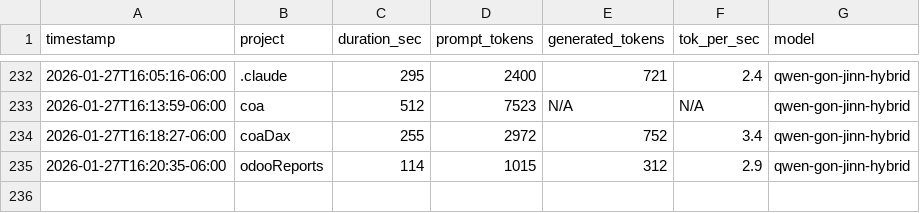
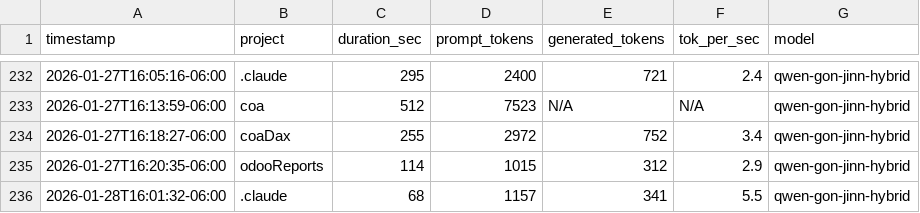
Before and after one commit to jaded423/claudeGlobal, a CSV file: logs/ollamaLog-metrics.csv, drawn as a sheet; only a part is shown, gaps mark what is left out; the diff names each change by its address in the sheet, - before the commit and + after, or states it on an @@ line.

```diff
--- a/logs/ollamaLog-metrics.csv
+++ b/logs/ollamaLog-metrics.csv
+row 236: 2026-01-28T16:01:32-06:00 | .claude | 68 | 1157 | 341 | 5.5 | qwen-gon-jinn-hybrid
```
Also changed, not shown: 2 other files.
